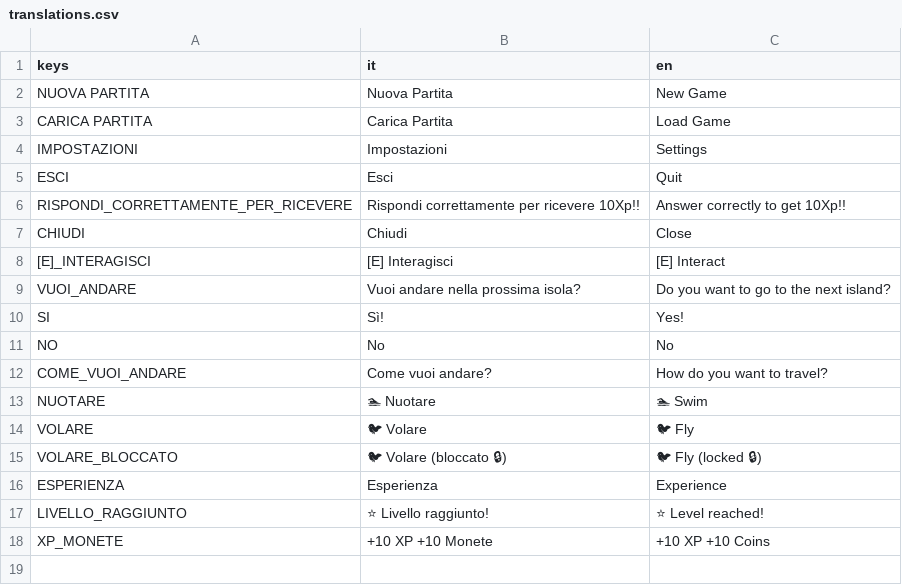
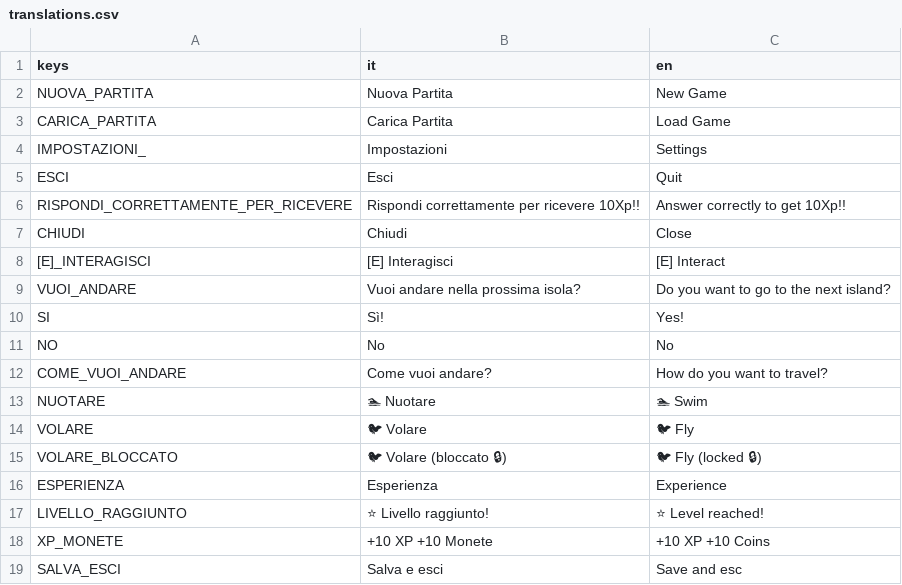
Before and after one commit to matteomaruca0/CritterKeepers, a CSV file: critter-keepers-project/translations.csv, drawn as a sheet.

```diff
--- a/critter-keepers-project/translations.csv
+++ b/critter-keepers-project/translations.csv
@@ -1,5 +1,5 @@
 keys,it,en
-NUOVA PARTITA, Nuova Partita, New Game
-CARICA PARTITA, Carica Partita, Load Game
-IMPOSTAZIONI, Impostazioni, Settings
+NUOVA_PARTITA, Nuova Partita, New Game
+CARICA_PARTITA, Carica Partita, Load Game
+IMPOSTAZIONI_, Impostazioni, Settings
 ESCI, Esci, Quit
@@ -18 +18,2 @@ LIVELLO_RAGGIUNTO, ⭐ Livello raggiunto!, ⭐ Level reached!
 XP_MONETE, +10 XP   +10 Monete, +10 XP   +10 Coins
+SALVA_ESCI, Salva e esci, Save and esc
```
Also changed, not shown: 24 other files.
